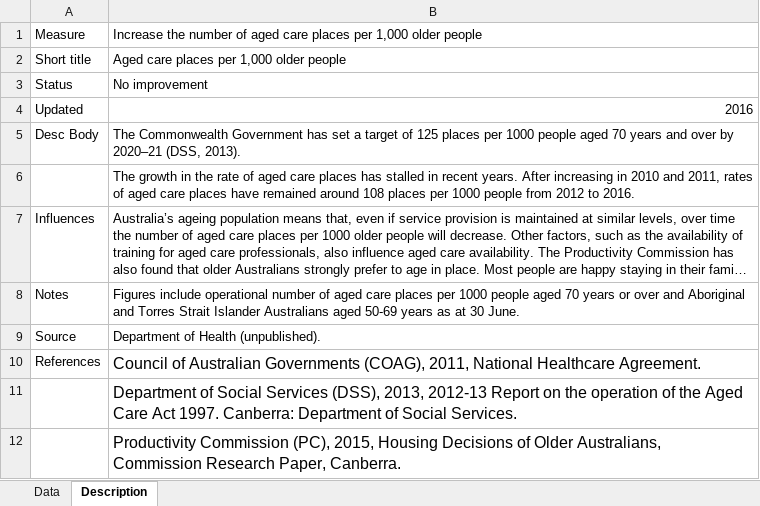
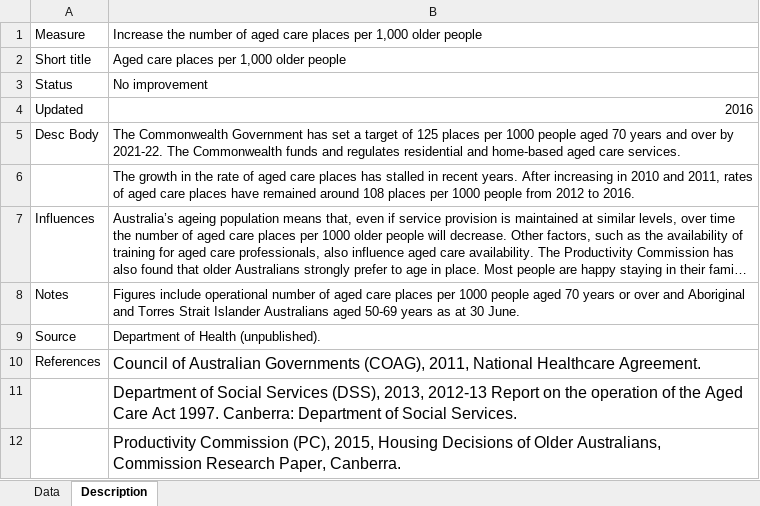
Before and after one commit to NICTA/openboard, an Excel workbook: dashboard_loader/health_agedcare_uploader/health_agedcare.xlsx, sheet Description, drawn as a sheet; long unchanged cells end in …; values as stored, in another font and other column widths than the file's, no borders; the diff names each change by its address in the sheet, - before the commit and + after, or states it on an @@ line.

```diff
--- a/dashboard_loader/health_agedcare_uploader/health_agedcare.xlsx (sheet Description)
+++ b/dashboard_loader/health_agedcare_uploader/health_agedcare.xlsx (sheet Description)
-B5: …over by 2020–21 (DSS, 2013).
+B5: …over by 2021-22. The Commonwealth funds and regulates residential and home-based aged care services.
```
Also changed, not shown: dashboard_loader/health_edwait_uploader/health_edwait.xlsx, dashboard_loader/health_gpwait_uploader/health_gpwait.xlsx, 2 other files.
